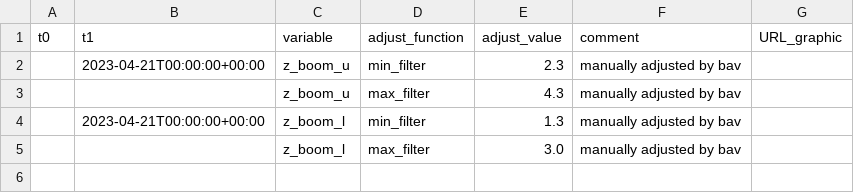
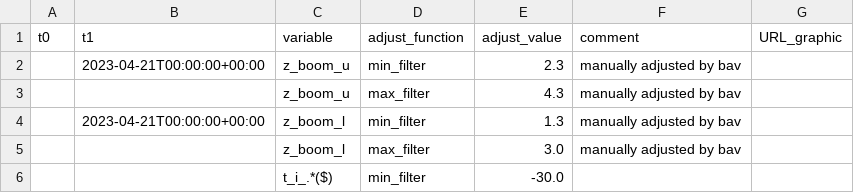
Before and after one commit to GEUS-Glaciology-and-Climate/PROMICE-AWS-data-issues, a CSV file: adjustments/CP1.csv, drawn as a sheet; the diff names each change by its address in the sheet, - before the commit and + after, or states it on an @@ line.

Commit message:
Filters on t_i_* at CP1 NSE and TUN

```diff
--- a/adjustments/CP1.csv
+++ b/adjustments/CP1.csv
+row 6:  |  | t_i_.*($) | min_filter | -30.0
```
Also changed, not shown: 1 other file.
